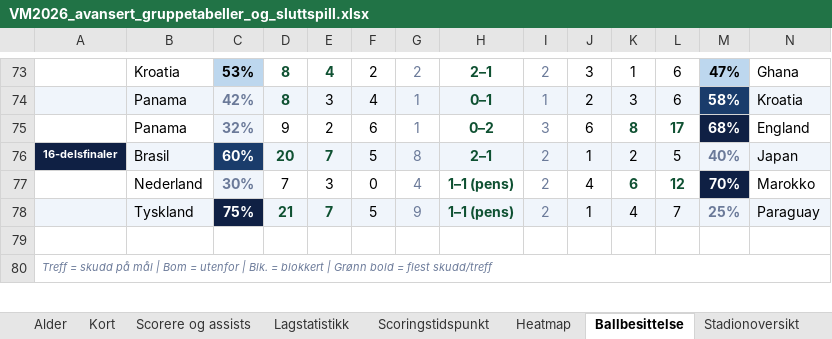
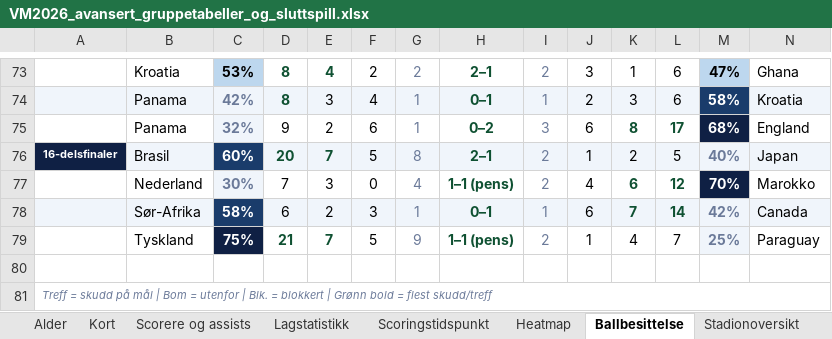
Before and after one commit to cathrinei/vm2026-statistikk, an Excel workbook: VM2026_avansert_gruppetabeller_og_sluttspill.xlsx, sheet Ballbesittelse, drawn as a sheet; only a part is shown, gaps mark what is left out; values as stored, in another font and other column widths than the file's, no borders; addresses are those after the commit; the diff names each change by its address in the sheet, - before the commit and + after, or states it on an @@ line.

```diff
--- a/VM2026_avansert_gruppetabeller_og_sluttspill.xlsx (sheet Ballbesittelse)
+++ b/VM2026_avansert_gruppetabeller_og_sluttspill.xlsx (sheet Ballbesittelse)
+row 78:  | Sør-Afrika | 58% | 6 | 2 | 3 | 1 | 0–1 | 1 | 6 | 7 | 14 | 42% | Canada
-A79:B79 fill: #F0F5FB
+A79:B79 fill: none
-D79:L79 fill: #F0F5FB
+D79:L79 fill: none
-N79 fill: #F0F5FB
+N79 fill: none
```
Also changed, not shown: other sheet tabs, charts or pictures, 2 other files.
